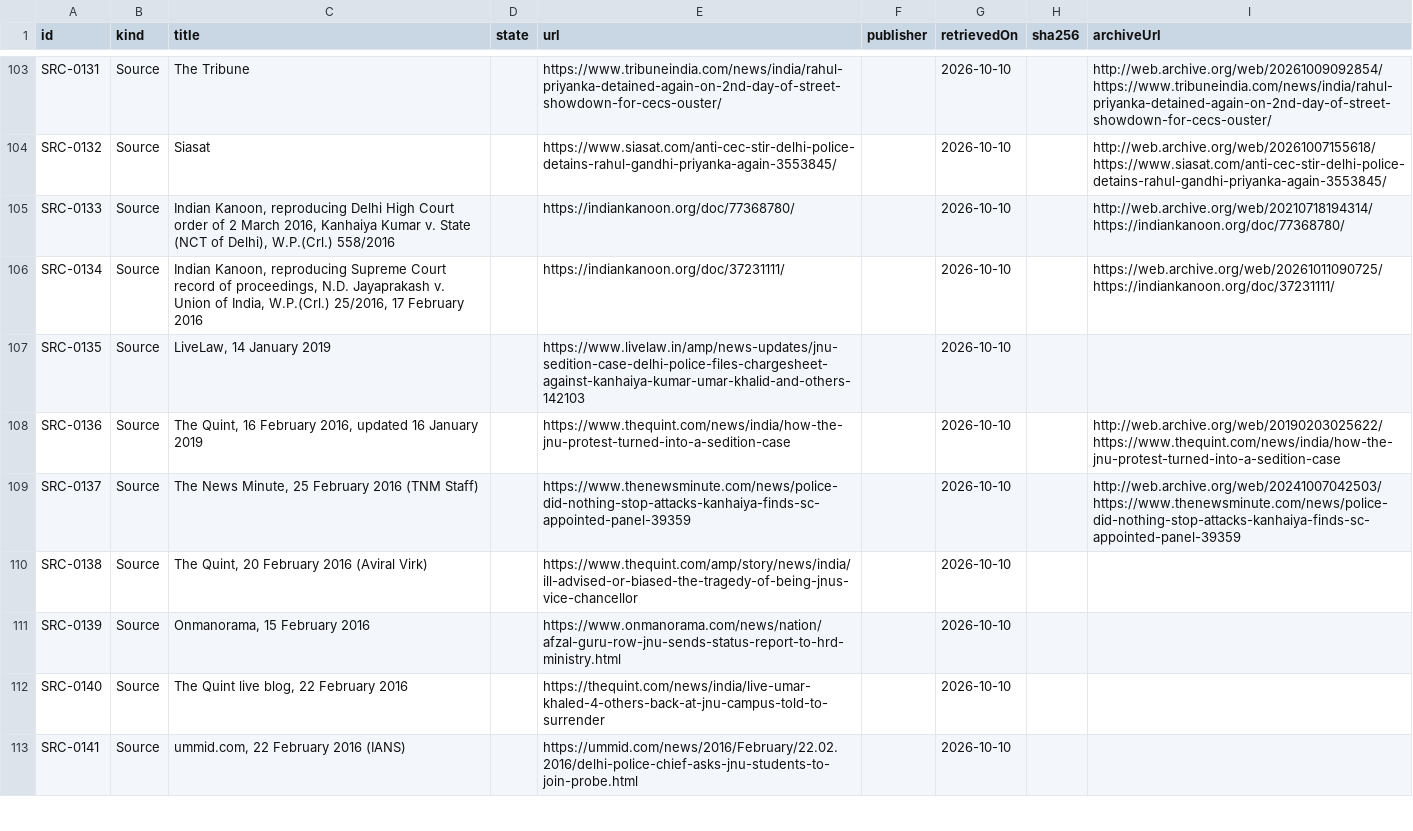
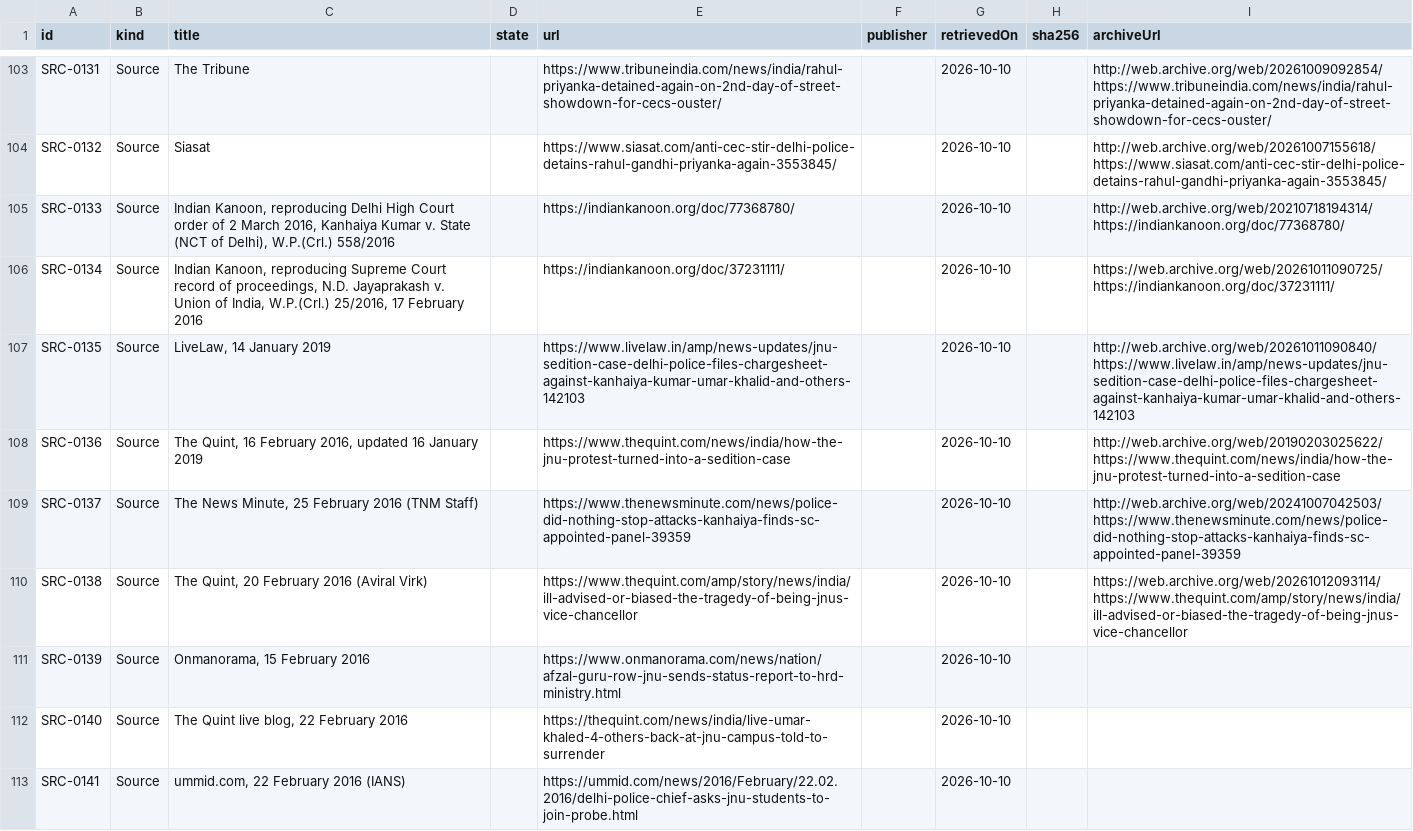
Before and after one commit to Varnasr/WhoGaveTheOrder, a CSV file: data/export/source.csv, drawn as a sheet; only a part is shown, gaps mark what is left out; the diff covers the shown part only.

```diff
--- a/data/export/source.csv
+++ b/data/export/source.csv
@@ -106,6 +106,6 @@ SRC-0133,Source,"Indian Kanoon, reproducing Delhi High Court order of 2 March 20
 SRC-0134,Source,"Indian Kanoon, reproducing Supreme Court record of proceedings, N.D. Jayaprakash v. Union of India, W.P.(Crl.) 25/2016, 17 February 2016",,https://indiankanoon.org/doc/37231111/,,2026-10-10,,https://web.archive.org/web/20261011090725/https://indiankanoon.org/doc/37231111/
-SRC-0135,Source,"LiveLaw, 14 January 2019",,https://www.livelaw.in/amp/news-updates/jnu-sedition-case-delhi-police-files-chargesheet-against-kanhaiya-kumar-umar-khalid-and-others-142103,,2026-10-10,,
+SRC-0135,Source,"LiveLaw, 14 January 2019",,https://www.livelaw.in/amp/news-updates/jnu-sedition-case-delhi-police-files-chargesheet-against-kanhaiya-kumar-umar-khalid-and-others-142103,,2026-10-10,,http://web.archive.org/web/20261011090840/https://www.livelaw.in/amp/news-updates/jnu-sedition-case-delhi-police-files-chargesheet-against-kanhaiya-kumar-umar-khalid-and-others-142103
 SRC-0136,Source,"The Quint, 16 February 2016, updated 16 January 2019",,https://www.thequint.com/news/india/how-the-jnu-protest-turned-into-a-sedition-case,,2026-10-10,,http://web.archive.org/web/20190203025622/https://www.thequint.com/news/india/how-the-jnu-protest-turned-into-a-sedition-case
 SRC-0137,Source,"The News Minute, 25 February 2016 (TNM Staff)",,https://www.thenewsminute.com/news/police-did-nothing-stop-attacks-kanhaiya-finds-sc-appointed-panel-39359,,2026-10-10,,http://web.archive.org/web/20241007042503/https://www.thenewsminute.com/news/police-did-nothing-stop-attacks-kanhaiya-finds-sc-appointed-panel-39359
-SRC-0138,Source,"The Quint, 20 February 2016 (Aviral Virk)",,https://www.thequint.com/amp/story/news/india/ill-advised-or-biased-the-tragedy-of-being-jnus-vice-chancellor,,2026-10-10,,
+SRC-0138,Source,"The Quint, 20 February 2016 (Aviral Virk)",,https://www.thequint.com/amp/story/news/india/ill-advised-or-biased-the-tragedy-of-being-jnus-vice-chancellor,,2026-10-10,,https://web.archive.org/web/20261012093114/https://www.thequint.com/amp/story/news/india/ill-advised-or-biased-the-tragedy-of-being-jnus-vice-chancellor
 SRC-0139,Source,"Onmanorama, 15 February 2016",,https://www.onmanorama.com/news/nation/afzal-guru-row-jnu-sends-status-report-to-hrd-ministry.html,,2026-10-10,,
```
Also changed, not shown: 3 edited cells elsewhere in this file, 4 other files.
